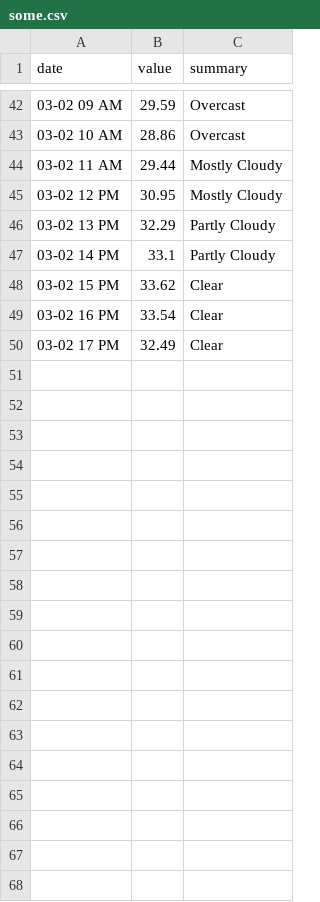
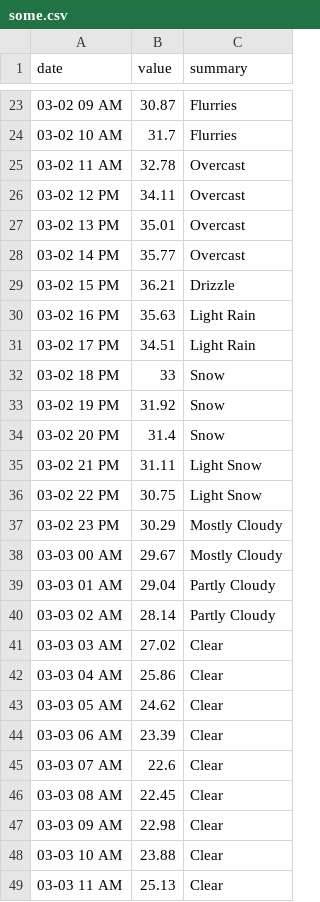
Before and after one commit to neel94/SkyCast, a CSV file: templates/some.csv, drawn as a sheet; only a part is shown, gaps mark what is left out; the diff covers the shown part only.

```diff
--- a/templates/some.csv
+++ b/templates/some.csv
@@ -42,9 +23,27 @@ date,value,summary
-03-02 09 AM,29.59,Overcast
-03-02 10 AM,28.86,Overcast
-03-02 11 AM,29.44,Mostly Cloudy
-03-02 12 PM,30.95,Mostly Cloudy
-03-02 13 PM,32.29,Partly Cloudy
-03-02 14 PM,33.1,Partly Cloudy
-03-02 15 PM,33.62,Clear
-03-02 16 PM,33.54,Clear
-03-02 17 PM,32.49,Clear
+03-02 09 AM,30.87,Flurries
+03-02 10 AM,31.7,Flurries
+03-02 11 AM,32.78,Overcast
+03-02 12 PM,34.11,Overcast
+03-02 13 PM,35.01,Overcast
+03-02 14 PM,35.77,Overcast
+03-02 15 PM,36.21,Drizzle
+03-02 16 PM,35.63,Light Rain
+03-02 17 PM,34.51,Light Rain
+03-02 18 PM,33,Snow
+03-02 19 PM,31.92,Snow
+03-02 20 PM,31.4,Snow
+03-02 21 PM,31.11,Light Snow
+03-02 22 PM,30.75,Light Snow
+03-02 23 PM,30.29,Mostly Cloudy
+03-03 00 AM,29.67,Mostly Cloudy
+03-03 01 AM,29.04,Partly Cloudy
+03-03 02 AM,28.14,Partly Cloudy
+03-03 03 AM,27.02,Clear
+03-03 04 AM,25.86,Clear
+03-03 05 AM,24.62,Clear
+03-03 06 AM,23.39,Clear
+03-03 07 AM,22.6,Clear
+03-03 08 AM,22.45,Clear
+03-03 09 AM,22.98,Clear
+03-03 10 AM,23.88,Clear
+03-03 11 AM,25.13,Clear
```
Also changed, not shown: 1 added row, 19 removed rows and 38 edited cells elsewhere in this file, static/some.csv, 8 other files.
